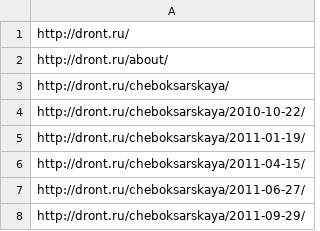
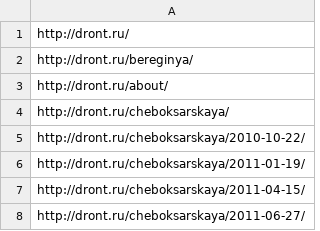
Before and after one commit to Teplitsa/testpack, a CSV file: wp-content/themes/giger-kms/cli/dront_urls_actual.csv, drawn as a sheet; only a part is shown; the shorter side is filled out with more unchanged rows; the diff names each change by its address in the sheet, - before the commit and + after, or states it on an @@ line.

```diff
--- a/wp-content/themes/giger-kms/cli/dront_urls_actual.csv
+++ b/wp-content/themes/giger-kms/cli/dront_urls_actual.csv
+row 2: http://dront.ru/bereginya/
```
Also changed, not shown: wp-content/themes/giger-kms/cli/dront_urls_files_test.csv, 8 other files.
